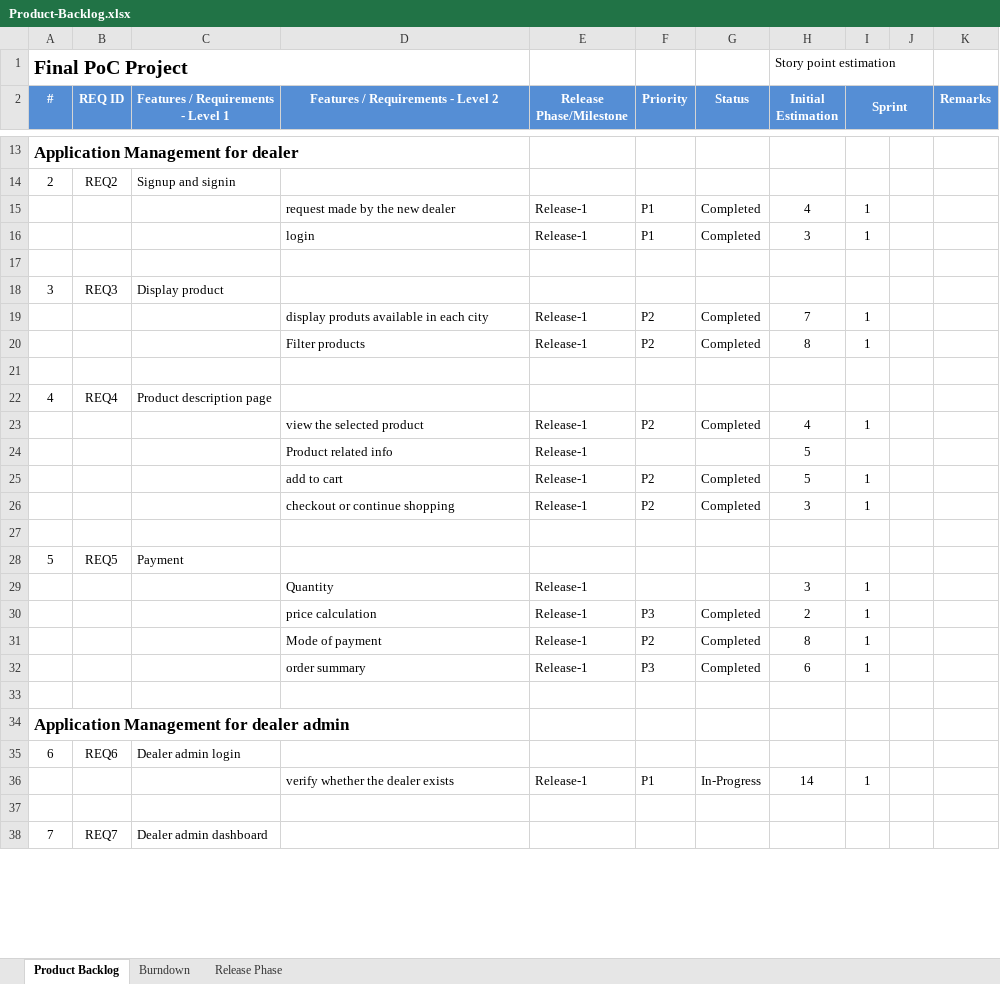
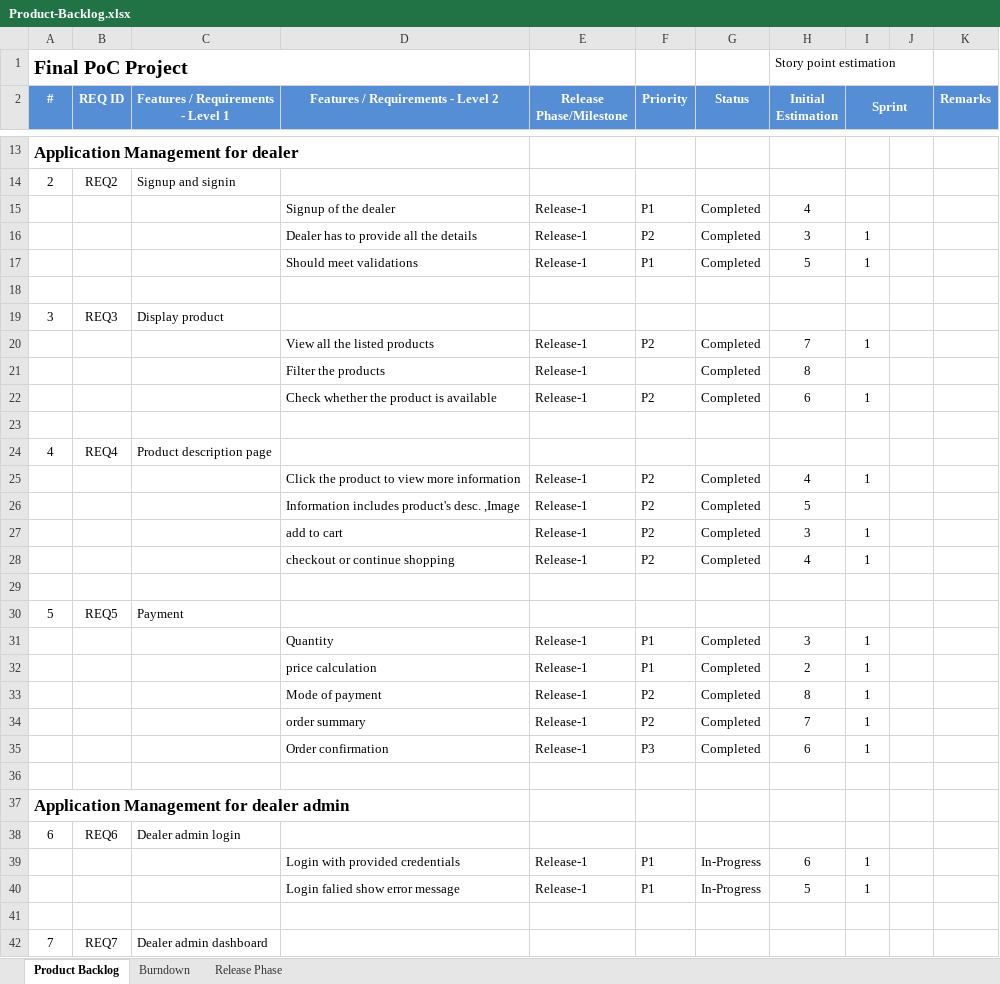
Before and after one commit to Anmol123-hub/tesla-sapHybris-Team5, an Excel workbook: Product-Backlog.xlsx, sheet Product Backlog, drawn as a sheet; only a part is shown, gaps mark what is left out; values as stored, in another font and other column widths than the file's, no borders; conditional formats not drawn; removed rows and columns are numbered as before the commit, all else as after; the diff covers the shown part only; the diff names each change by its address in the sheet, - before the commit and + after, or states it on an @@ line.

```diff
--- a/Product-Backlog.xlsx (sheet Product Backlog)
+++ b/Product-Backlog.xlsx (sheet Product Backlog)
-D15: request made by the new dealer
+D15: Signup of the dealer
-I15 (Sprint): 1
+I15 (Sprint): (empty)
-D16: login
+D16: Dealer has to provide all the details
-F16 (Priority): P1
+F16 (Priority): P2
+row 17:  |  |  | Should meet validations | Release-1 | P1 | Completed | 5 | 1
-D20: display produts available in each city
+D20: View all the listed products
+row 21:  |  |  | Filter the products | Release-1 |  | Completed | 8
-D22: Filter products
+D22: Check whether the product is available
-H22 (Initial Estimation): 8
+H22 (Initial Estimation): 6
-D25: view the selected product
+D25: Click the product to view more information
-row 24:  |  |  | Product related info | Release-1 |  |  | 5
+row 26:  |  |  | Information includes product's desc. ,Image | Release-1 | P2 | Completed | 5
-H27 (Initial Estimation): 5
+H27 (Initial Estimation): 3
-H28 (Initial Estimation): 3
+H28 (Initial Estimation): 4
-F31 (Priority): (empty)
+F31 (Priority): P1
-G31 (Status): (empty)
+G31 (Status): Completed
-F32 (Priority): P3
+F32 (Priority): P1
+row 34:  |  |  | order summary | Release-1 | P2 | Completed | 7 | 1
-D35: order summary
+D35: Order confirmation
+row 39:  |  |  | Login with provided credentials | Release-1 | P1 | In-Progress | 6 | 1
-D40: verify whether the dealer exists
+D40: Login falied show error message
-H40 (Initial Estimation): 14
+H40 (Initial Estimation): 5
```
Also changed, not shown: 8 added rows, 1 removed row and 11 edited cells elsewhere in this sheet, sheet Burndown, charts or pictures, 3 other files.
